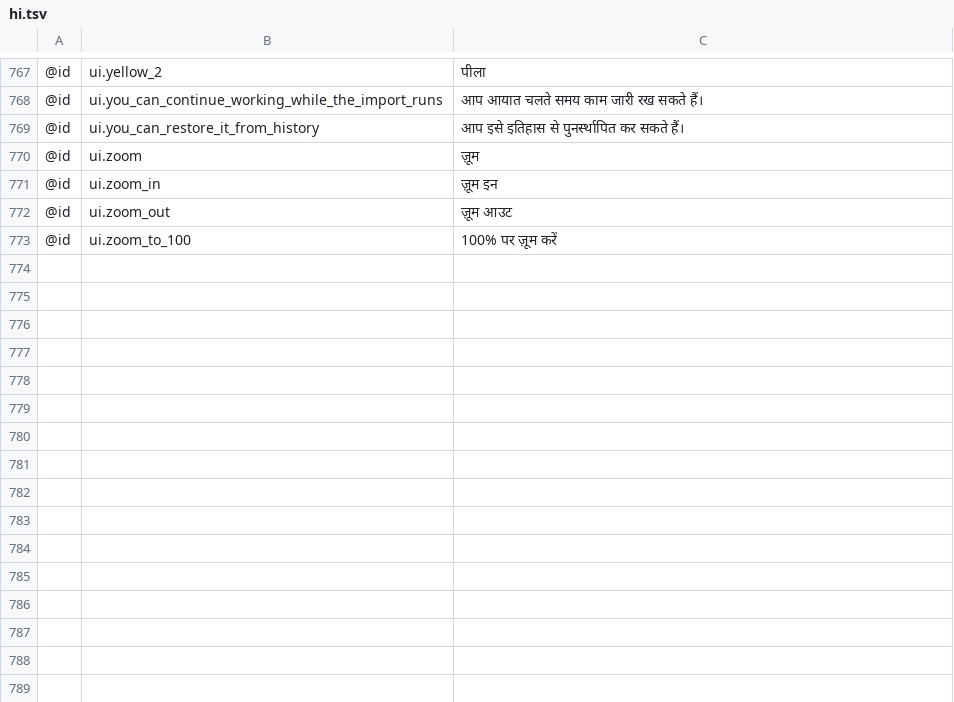
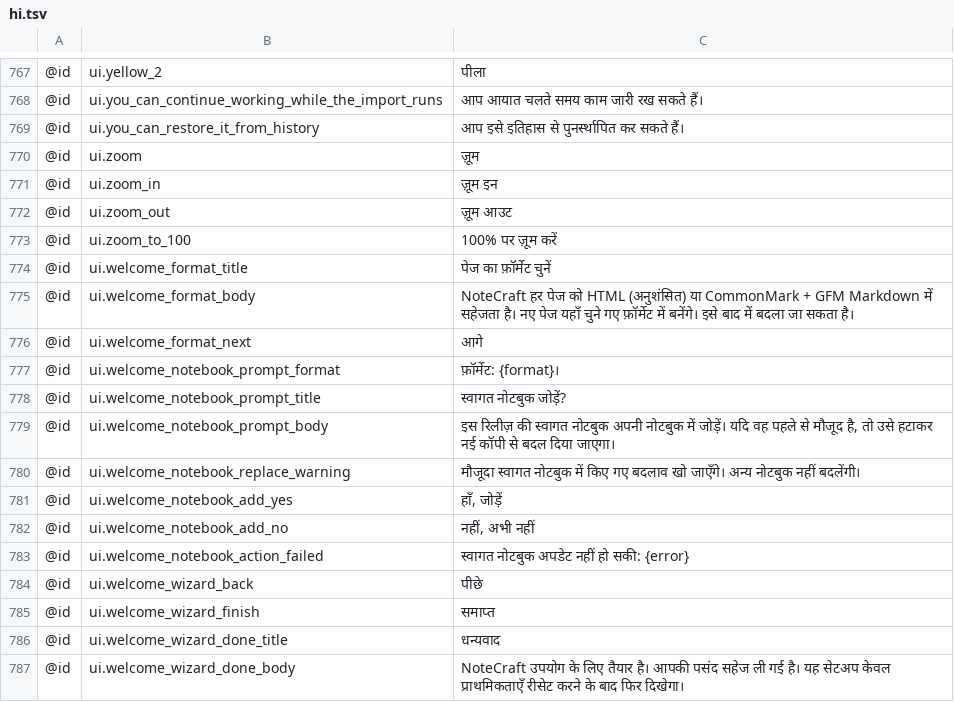
Before and after one commit to AlienTechSoftware/notecraft, a TSV file: i18n/hi.tsv, drawn as a sheet; only a part is shown, gaps mark what is left out.

```diff
--- a/i18n/hi.tsv
+++ b/i18n/hi.tsv
@@ -773 +773,15 @@
 @id	ui.zoom_to_100	100% पर ज़ूम करें
+@id	ui.welcome_format_title	पेज का फ़ॉर्मेट चुनें
+@id	ui.welcome_format_body	NoteCraft हर पेज को HTML (अनुशंसित) या CommonMark + GFM Markdown में सहेजता है। नए पेज यहाँ चुने गए फ़ॉर्मेट में बनेंगे। इसे बाद में बदला जा सकता है।
+@id	ui.welcome_format_next	आगे
+@id	ui.welcome_notebook_prompt_format	फ़ॉर्मेट: {format}।
+@id	ui.welcome_notebook_prompt_title	स्वागत नोटबुक जोड़ें?
+@id	ui.welcome_notebook_prompt_body	इस रिलीज़ की स्वागत नोटबुक अपनी नोटबुक में जोड़ें। यदि वह पहले से मौजूद है, तो उसे हटाकर नई कॉपी से बदल दिया जाएगा।
+@id	ui.welcome_notebook_replace_warning	मौजूदा स्वागत नोटबुक में किए गए बदलाव खो जाएँगे। अन्य नोटबुक नहीं बदलेंगी।
+@id	ui.welcome_notebook_add_yes	हाँ, जोड़ें
+@id	ui.welcome_notebook_add_no	नहीं, अभी नहीं
+@id	ui.welcome_notebook_action_failed	स्वागत नोटबुक अपडेट नहीं हो सकी: {error}
+@id	ui.welcome_wizard_back	पीछे
+@id	ui.welcome_wizard_finish	समाप्त
+@id	ui.welcome_wizard_done_title	धन्यवाद
+@id	ui.welcome_wizard_done_body	NoteCraft उपयोग के लिए तैयार है। आपकी पसंद सहेज ली गई है। यह सेटअप केवल प्राथमिकताएँ रीसेट करने के बाद फिर दिखेगा।
```
Also changed, not shown: i18n/ar.tsv, i18n/fa.tsv, 28 other files.
